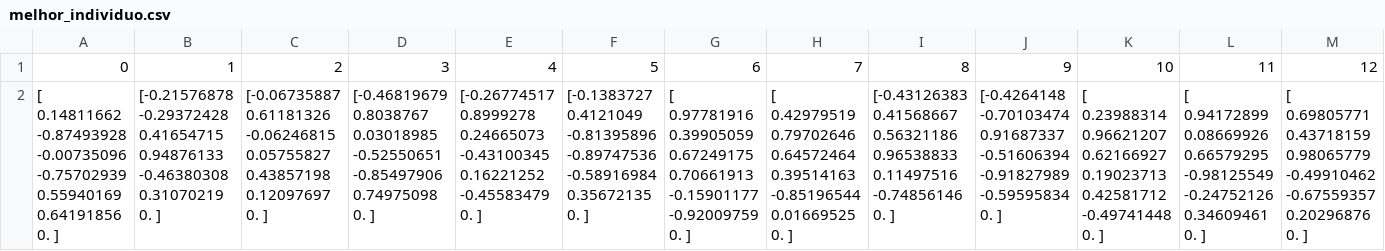
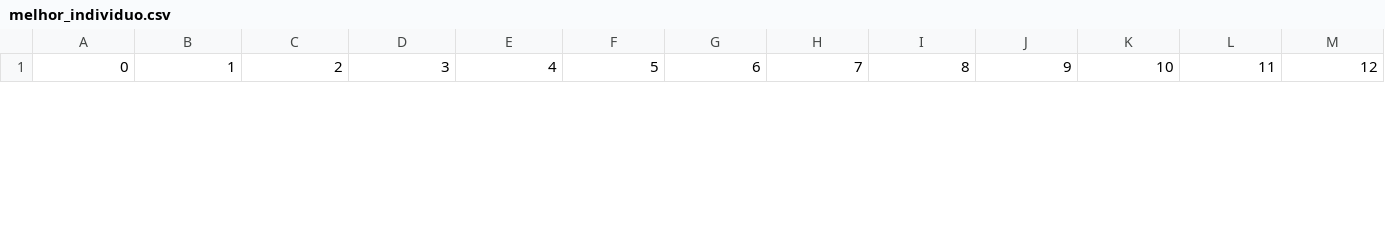
Before and after one commit to Vitor-Moura48/Rede_Neural, a CSV file: melhor_individuo.csv, drawn as a sheet; only a part is shown; removed rows and columns are numbered as before the commit, all else as after; rows hold the shown columns only; ↵ is a line break in a cell; the diff covers the shown part only; the diff names each change by its address in the sheet, - before the commit and + after, or states it on an @@ line.

```diff
--- a/melhor_individuo.csv
+++ b/melhor_individuo.csv
-row 2: [ 0.14811662 -0.87493928 -0.00735096 -0.75702939 0.55940169 0.64191856 ↵ 0. ] | [-0.21576878 -0.29372428 0.41654715 0.94876133 -0.46380308 0.31070219 ↵ 0. ] | [-0.06735887 0.61181326 -0.06246815 0.05755827 0.43857198 0.12097697 ↵ 0. ] | [-0.46819679 0.8038767 0.03018985 -0.52550651 -0.85497906 0.74975098 ↵ 0. ] | [-0.26774517 0.8999278 0.24665073 -0.43100345 0.16221252 -0.45583479 ↵ 0. ] | [-0.1383727 0.4121049 -0.81395896 -0.89747536 -0.58916984 0.35672135 ↵ 0. ] | [ 0.97781916 0.39905059 0.67249175 0.70661913 -0.15901177 -0.92009759 ↵ 0. ] | [ 0.42979519 0.79702646 0.64572464 0.39514163 -0.85196544 0.01669525 ↵ 0. ] | [-0.43126383 0.41568667 0.56321186 0.96538833 0.11497516 -0.74856146 ↵ 0. ] | [-0.4264148 -0.70103474 0.91687337 -0.51606394 -0.91827989 -0.59595834 ↵ 0. ] | [ 0.23988314 0.96621207 0.62166927 0.19023713 0.42581712 -0.49741448 ↵ 0. ] | [ 0.94172899 0.08669926 0.66579295 -0.98125549 -0.24752126 0.34609461 ↵ 0. ] | [ 0.69805771 0.43718159 0.98065779 -0.49910462 -0.67559357 0.20296876 ↵ 0. ]
```
Also changed, not shown: 2 added rows and 1 removed row elsewhere in this file, 2 other files.
